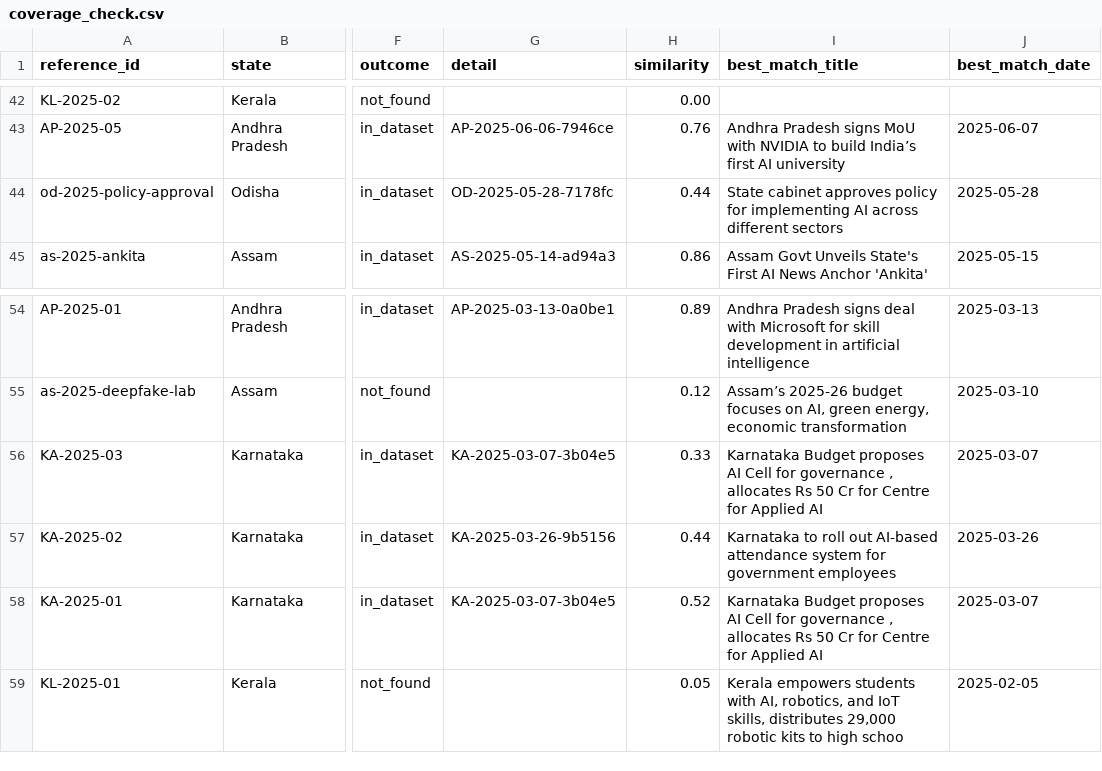
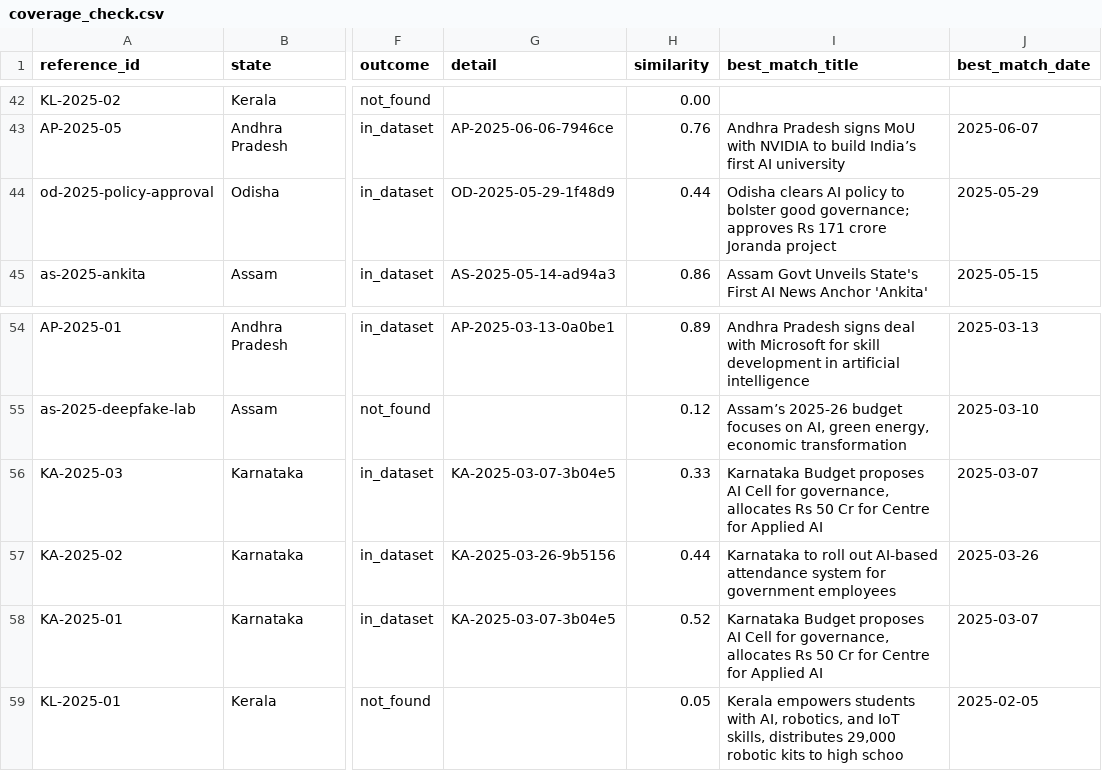
Before and after one commit to VISHNU0906/state-ai-policy-tracker, a CSV file: data/review/coverage_check.csv, drawn as a sheet; only a part is shown, gaps mark what is left out; the diff names each change by its address in the sheet, - before the commit and + after, or states it on an @@ line.

```diff
--- a/data/review/coverage_check.csv
+++ b/data/review/coverage_check.csv
-G44 (detail): OD-2025-05-28-7178fc
+G44 (detail): OD-2025-05-29-1f48d9
-I44 (best_match_title): State cabinet approves policy for implementing AI across different sectors
+I44 (best_match_title): Odisha clears AI policy to bolster good governance; approves Rs 171 crore Joranda project
-J44 (best_match_date): 2025-05-28
+J44 (best_match_date): 2025-05-29
-I56 (best_match_title): …Cell for governance , allocates Rs…
+I56 (best_match_title): …Cell for governance, allocates Rs…
-I58 (best_match_title): …Cell for governance , allocates Rs…
+I58 (best_match_title): …Cell for governance, allocates Rs…
```
Also changed, not shown: data/review/overrides.csv, 12 other files.
